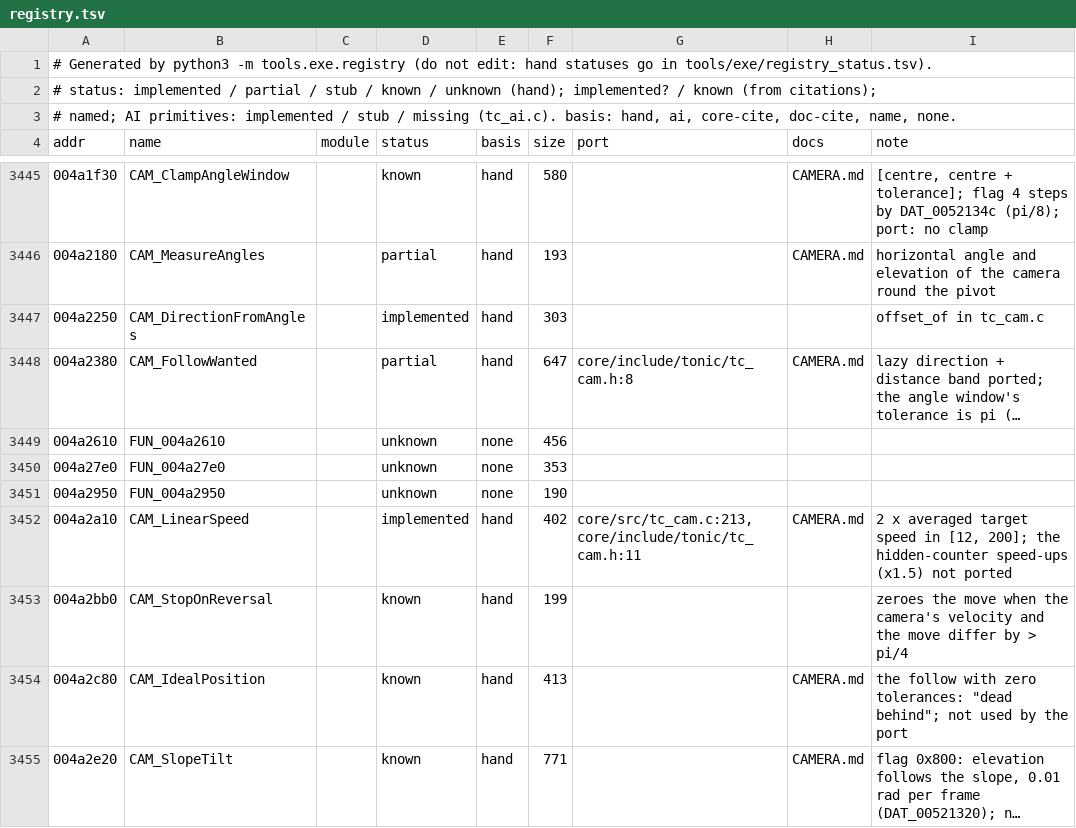
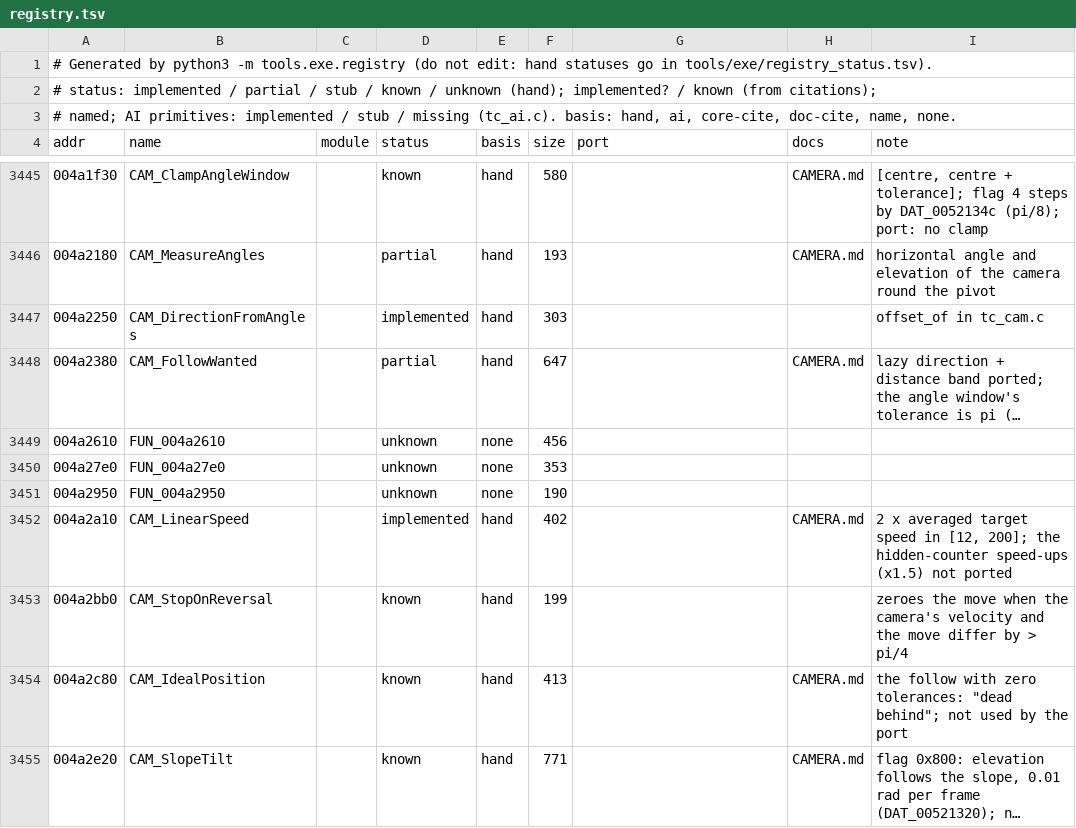
Before and after one commit to seco560/OpenTonic, a TSV file: docs/registry.tsv, drawn as a sheet; only a part is shown, gaps mark what is left out; long unchanged cells end in …; the diff covers the shown part only; the diff names each change by its address in the sheet, - before the commit and + after, or states it on an @@ line.

```diff
--- a/docs/registry.tsv
+++ b/docs/registry.tsv
-G3448 (port): core/include/tonic/tc_cam.h:8
+G3448 (port): (empty)
-G3452 (port): core/src/tc_cam.c:213, core/include/tonic/tc_cam.h:11
+G3452 (port): (empty)
```
Also changed, not shown: 2 added rows and 185 edited cells elsewhere in this file, tools/exe/registry_status.tsv, 20 other files.
